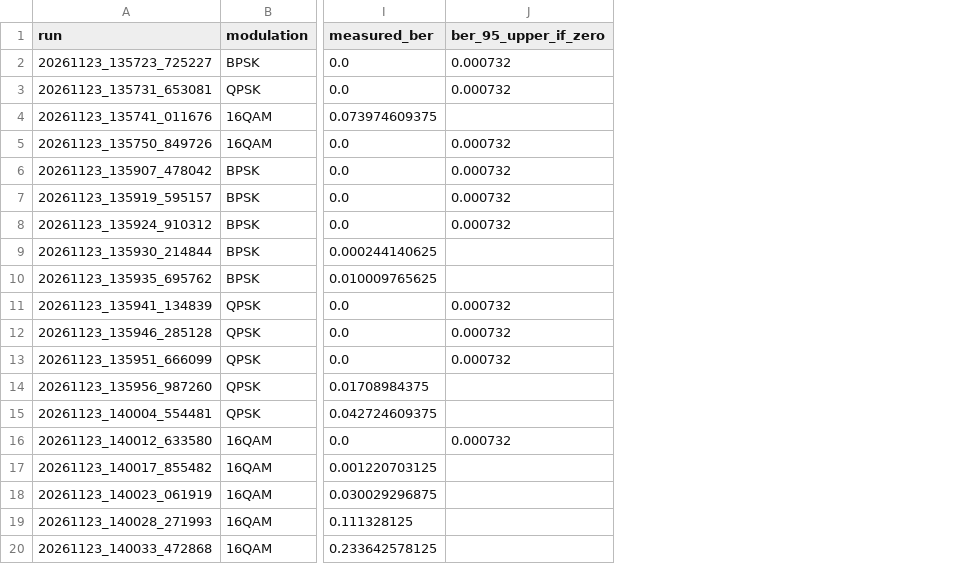
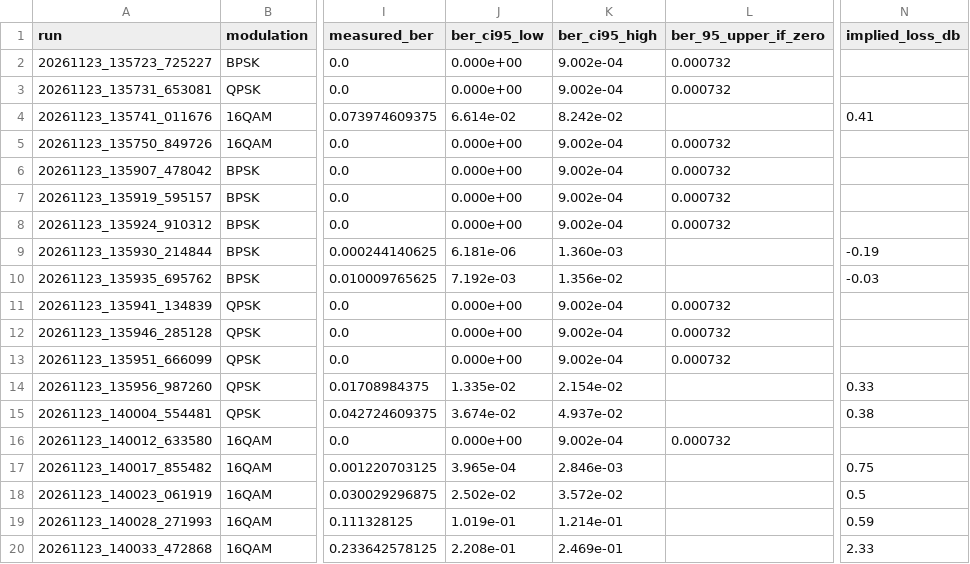
Before and after one commit to Aadiii21/cognitive-radio, a CSV file: results/analysis/hardware_ber_runs.csv, drawn as a sheet; only a part is shown, gaps mark what is left out; the diff names each change by its address in the sheet, - before the commit and + after, or states it on an @@ line.

```diff
--- a/results/analysis/hardware_ber_runs.csv
+++ b/results/analysis/hardware_ber_runs.csv
+column J (ber_ci95_low), rows 2-20: 0.000e+00 | 0.000e+00 | 6.614e-02 | 0.000e+00 | 0.000e+00 | 0.000e+00 | 0.000e+00 | 6.181e-06 | 7.192e-03 | 0.000e+00 | 0.000e+00 | 0.000e+00 | 1.335e-02 | 3.674e-02 | 0.000e+00 | 3.965e-04 | 2.502e-02 | 1.019e-01 | 2.208e-01
+column K (ber_ci95_high), rows 2-20: 9.002e-04 | 9.002e-04 | 8.242e-02 | 9.002e-04 | 9.002e-04 | 9.002e-04 | 9.002e-04 | 1.360e-03 | 1.356e-02 | 9.002e-04 | 9.002e-04 | 9.002e-04 | 2.154e-02 | 4.937e-02 | 9.002e-04 | 2.846e-03 | 3.572e-02 | 1.214e-01 | 2.469e-01
+column N (implied_loss_db), rows 4-20: 0.41 |  |  |  |  | -0.19 | -0.03 |  |  |  | 0.33 | 0.38 |  | 0.75 | 0.5 | 0.59 | 2.33
```
Also changed, not shown: 39 other files.
